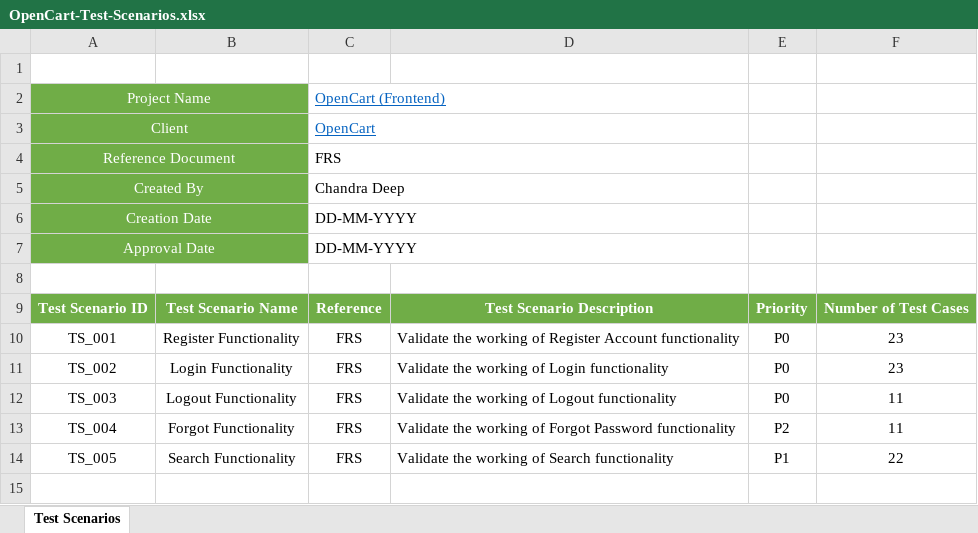
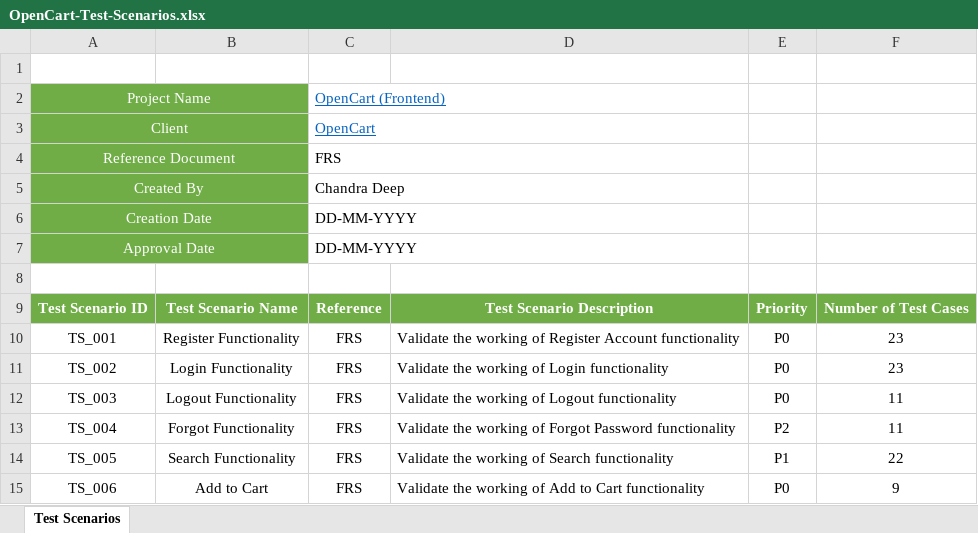
Before and after one commit to chandradeep-7175/OpenCart-testing-project, an Excel workbook: OpenCart-Test-Scenarios.xlsx, sheet Test Scenarios, drawn as a sheet; values as stored, in another font and other column widths than the file's, no borders; the diff names each change by its address in the sheet, - before the commit and + after, or states it on an @@ line.

Commit message:
Test Scenario

```diff
--- a/OpenCart-Test-Scenarios.xlsx (sheet Test Scenarios)
+++ b/OpenCart-Test-Scenarios.xlsx (sheet Test Scenarios)
+row 15: TS_006 | Add to Cart | FRS | Validate the working of Add to Cart functionality | P0 | 9
```
